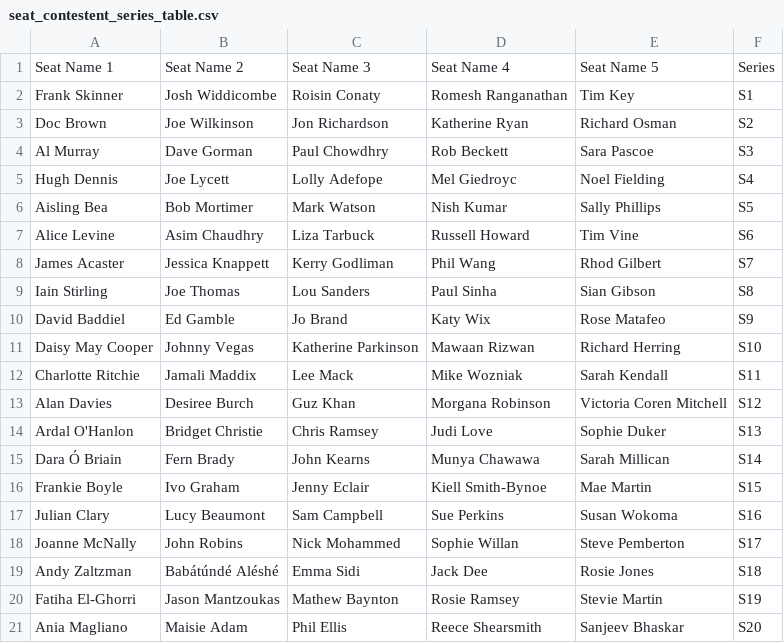
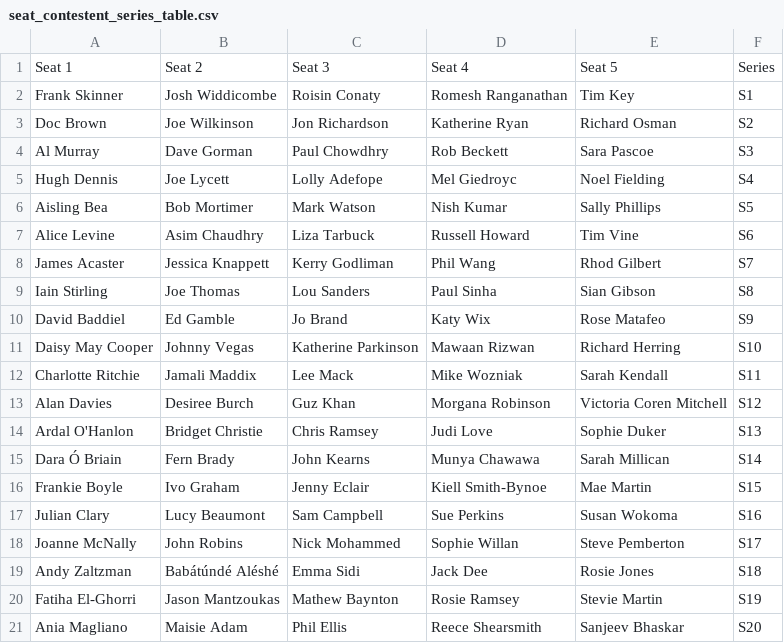
Before and after one commit to samgraftonwaters/Taskmaster_Analysis, a CSV file: Data/seat_contestent_series_table.csv, drawn as a sheet; removed rows and columns are numbered as before the commit, all else as after; the diff names each change by its address in the sheet, - before the commit and + after, or states it on an @@ line.

Commit message:
ran cleaning data script

```diff
--- a/Data/seat_contestent_series_table.csv
+++ b/Data/seat_contestent_series_table.csv
-row 1: Seat Name 1 | Seat Name 2 | Seat Name 3 | Seat Name 4 | Seat Name 5 | Series
+row 1: Seat 1 | Seat 2 | Seat 3 | Seat 4 | Seat 5 | Series
```
Also changed, not shown: 2 other files.
